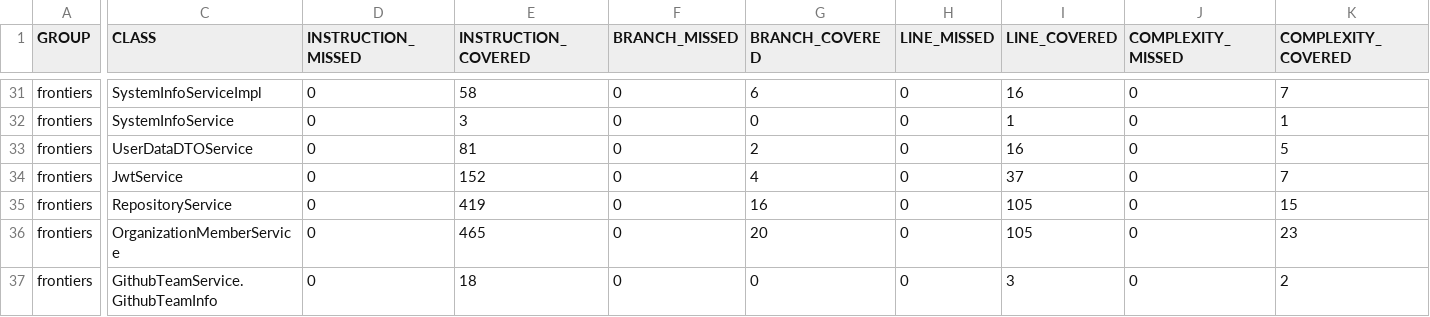
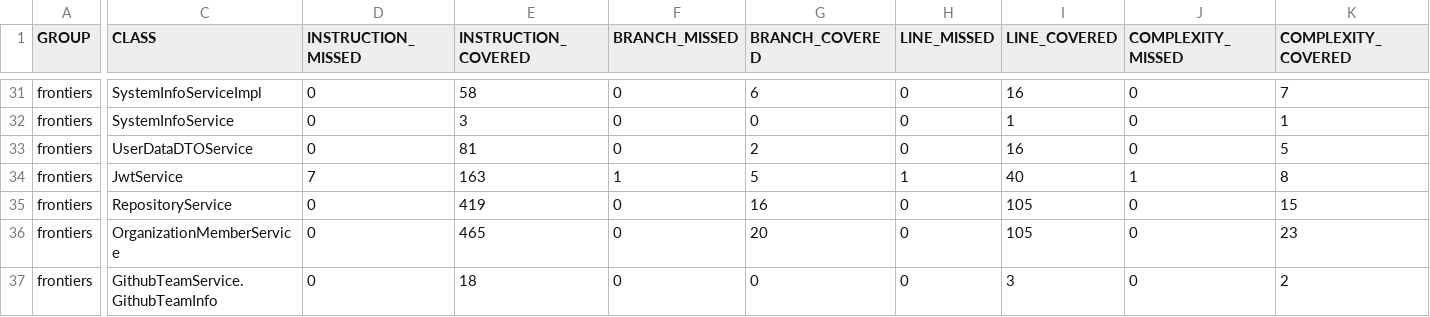
Before and after one commit to ucsb-cs156-s26/proj-frontiers-s26-12, a CSV file: prs/31/jacoco/jacoco.csv, drawn as a sheet; only a part is shown, gaps mark what is left out; the diff covers the shown part only; the diff names each change by its address in the sheet, - before the commit and + after, or states it on an @@ line.

```diff
--- a/prs/31/jacoco/jacoco.csv
+++ b/prs/31/jacoco/jacoco.csv
-D34 (INSTRUCTION_MISSED): 0
+D34 (INSTRUCTION_MISSED): 7
-E34 (INSTRUCTION_COVERED): 152
+E34 (INSTRUCTION_COVERED): 163
-F34 (BRANCH_MISSED): 0
+F34 (BRANCH_MISSED): 1
-G34 (BRANCH_COVERED): 4
+G34 (BRANCH_COVERED): 5
-H34 (LINE_MISSED): 0
+H34 (LINE_MISSED): 1
-I34 (LINE_COVERED): 37
+I34 (LINE_COVERED): 40
-J34 (COMPLEXITY_MISSED): 0
+J34 (COMPLEXITY_MISSED): 1
-K34 (COMPLEXITY_COVERED): 7
+K34 (COMPLEXITY_COVERED): 8
```
Also changed, not shown: 1 edited cell elsewhere in this file, 7 other files.
